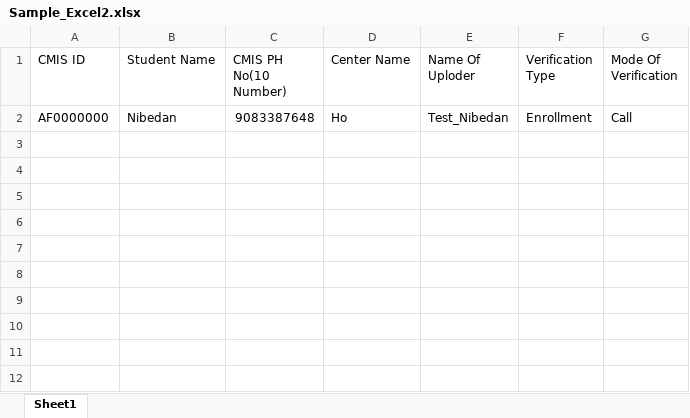
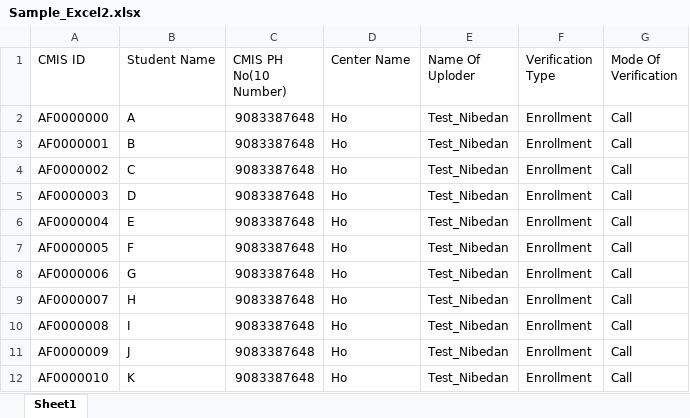
Before and after one commit to nibedanbhattacharjee97/slbook, an Excel workbook: Sample_Excel2.xlsx, sheet Sheet1, drawn as a sheet; values as stored, in another font and other column widths than the file's, no borders; the diff names each change by its address in the sheet, - before the commit and + after, or states it on an @@ line.

```diff
--- a/Sample_Excel2.xlsx (sheet Sheet1)
+++ b/Sample_Excel2.xlsx (sheet Sheet1)
-B2 (Student Name): Nibedan
+B2 (Student Name): A
+row 3: AF0000001 | B | 9083387648 | Ho | Test_Nibedan | Enrollment | Call
+row 4: AF0000002 | C | 9083387648 | Ho | Test_Nibedan | Enrollment | Call
+row 5: AF0000003 | D | 9083387648 | Ho | Test_Nibedan | Enrollment | Call
+row 6: AF0000004 | E | 9083387648 | Ho | Test_Nibedan | Enrollment | Call
+row 7: AF0000005 | F | 9083387648 | Ho | Test_Nibedan | Enrollment | Call
+row 8: AF0000006 | G | 9083387648 | Ho | Test_Nibedan | Enrollment | Call
+row 9: AF0000007 | H | 9083387648 | Ho | Test_Nibedan | Enrollment | Call
+row 10: AF0000008 | I | 9083387648 | Ho | Test_Nibedan | Enrollment | Call
+row 11: AF0000009 | J | 9083387648 | Ho | Test_Nibedan | Enrollment | Call
+row 12: AF0000010 | K | 9083387648 | Ho | Test_Nibedan | Enrollment | Call
```
Also changed, not shown: 2 other files.
